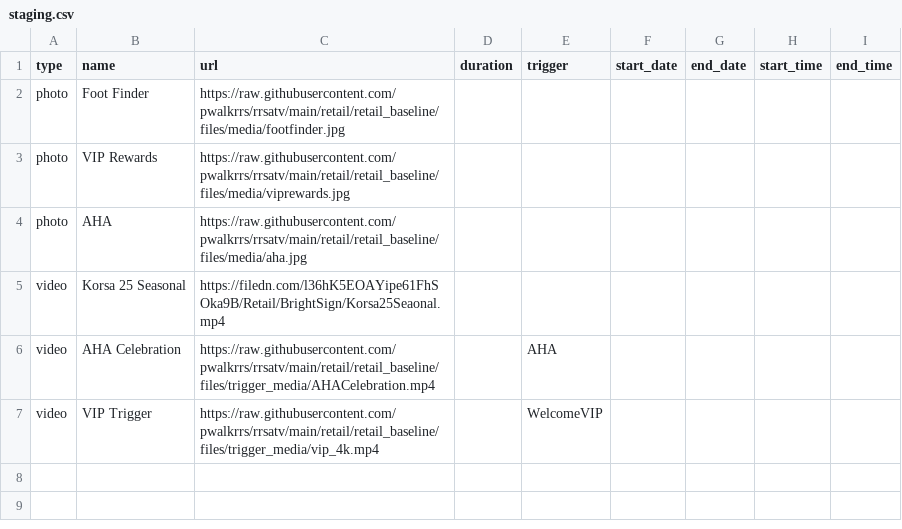
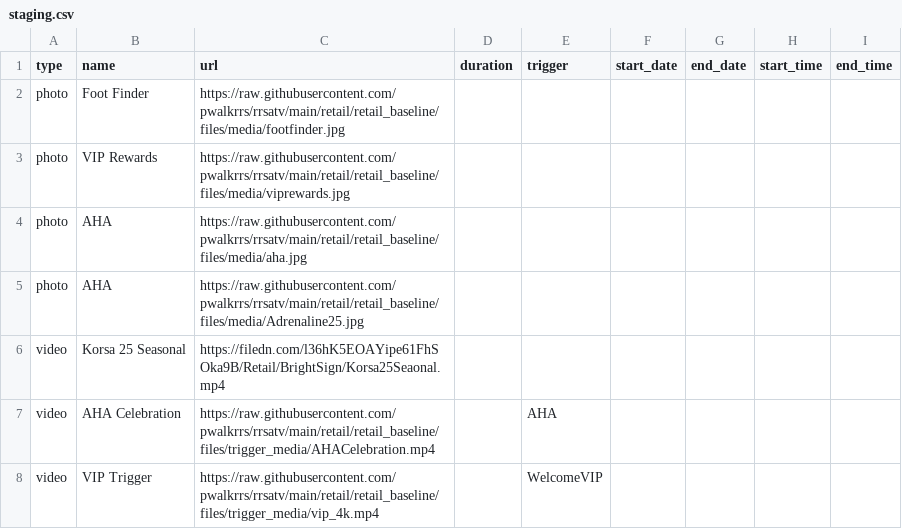
Before and after one commit to pwalkrrs/rrsatv, a CSV file: retail/retail_baseline/csv/pupcast/staging.csv, drawn as a sheet.

Commit message:
Update staging.csv

```diff
--- a/retail/retail_baseline/csv/pupcast/staging.csv
+++ b/retail/retail_baseline/csv/pupcast/staging.csv
@@ -4,2 +4,3 @@ photo,VIP Rewards,https://raw.githubusercontent.com/pwalkrrs/rrsatv/main/retail/
 photo,AHA,https://raw.githubusercontent.com/pwalkrrs/rrsatv/main/retail/retail_baseline/files/media/aha.jpg,,,,,,
+photo,AHA,https://raw.githubusercontent.com/pwalkrrs/rrsatv/main/retail/retail_baseline/files/media/Adrenaline25.jpg,,,,,,
 video,Korsa 25 Seasonal,https://filedn.com/l36hK5EOAYipe61FhSOka9B/Retail/BrightSign/Korsa25Seaonal.mp4,,,,,,
```
